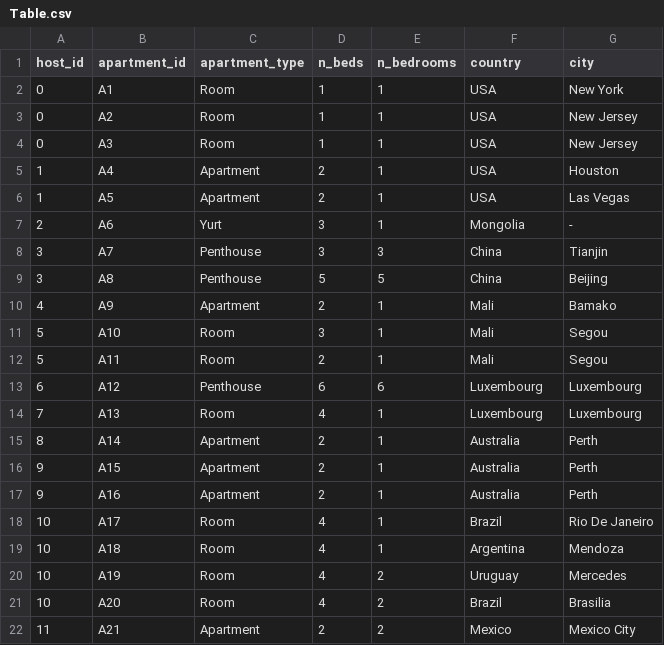
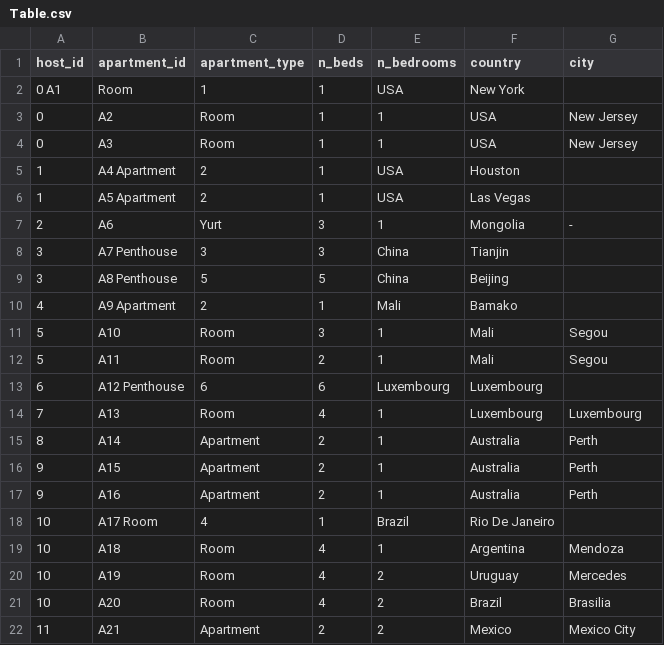
Before and after one commit to MaryamShokooh/SQL-Query-n1, a CSV file: Table.csv, drawn as a sheet; removed rows and columns are numbered as before the commit, all else as after; the diff names each change by its address in the sheet, - before the commit and + after, or states it on an @@ line.

Commit message:
Update Table.csv

```diff
--- a/Table.csv
+++ b/Table.csv
-row 2: 0 | A1 | Room | 1 | 1 | USA | New York
+row 2: 0 A1 | Room | 1 | 1 | USA | New York
-row 5: 1 | A4 | Apartment | 2 | 1 | USA | Houston
-row 6: 1 | A5 | Apartment | 2 | 1 | USA | Las Vegas
+row 5: 1 | A4 Apartment | 2 | 1 | USA | Houston
+row 6: 1 | A5 Apartment | 2 | 1 | USA | Las Vegas
-row 8: 3 | A7 | Penthouse | 3 | 3 | China | Tianjin
-row 9: 3 | A8 | Penthouse | 5 | 5 | China | Beijing
-row 10: 4 | A9 | Apartment | 2 | 1 | Mali | Bamako
+row 8: 3 | A7 Penthouse | 3 | 3 | China | Tianjin
+row 9: 3 | A8 Penthouse | 5 | 5 | China | Beijing
+row 10: 4 | A9 Apartment | 2 | 1 | Mali | Bamako
-row 13: 6 | A12 | Penthouse | 6 | 6 | Luxembourg | Luxembourg
+row 13: 6 | A12 Penthouse | 6 | 6 | Luxembourg | Luxembourg
-row 18: 10 | A17 | Room | 4 | 1 | Brazil | Rio De Janeiro
+row 18: 10 | A17 Room | 4 | 1 | Brazil | Rio De Janeiro
```
